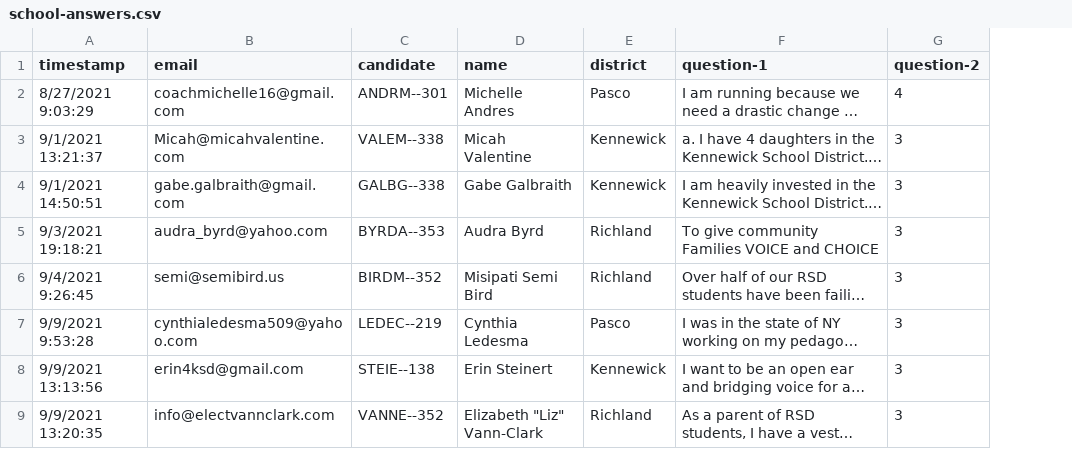
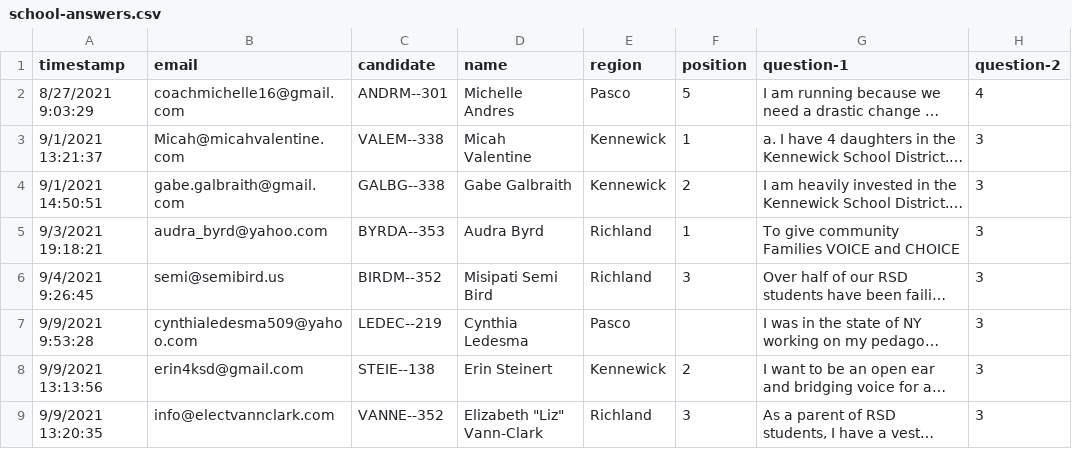
Before and after one commit to tricitiesvote/tricitiesvote.com, a CSV file: data/questionnaires/school-answers.csv, drawn as a sheet; only a part is shown; long unchanged cells end in …; the diff names each change by its address in the sheet, - before the commit and + after, or states it on an @@ line.

```diff
--- a/data/questionnaires/school-answers.csv
+++ b/data/questionnaires/school-answers.csv
+column F (position), rows 2-9: 5 | 1 | 2 | 1 | 3 |  | 2 | 3
-E1: district
+E1: region
```
Also changed, not shown: data/questionnaires/council-answers.csv, 47 other files.
